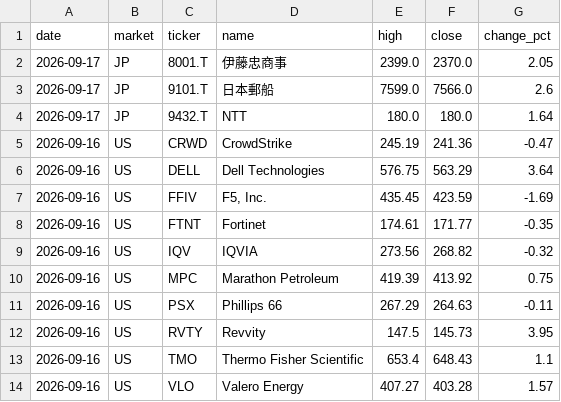
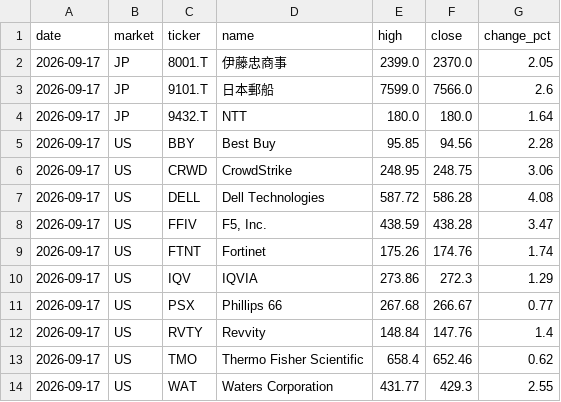
Before and after one commit to su402011-hash/high52-scanner, a CSV file: outputs/2026-09-17_highs.csv, drawn as a sheet.

```diff
--- a/outputs/2026-09-17_highs.csv
+++ b/outputs/2026-09-17_highs.csv
@@ -4,11 +4,11 @@
 2026-09-17,JP,9432.T,NTT,180.0,180.0,1.64
-2026-09-16,US,CRWD,CrowdStrike,245.19,241.36,-0.47
-2026-09-16,US,DELL,Dell Technologies,576.75,563.29,3.64
-2026-09-16,US,FFIV,"F5, Inc.",435.45,423.59,-1.69
-2026-09-16,US,FTNT,Fortinet,174.61,171.77,-0.35
-2026-09-16,US,IQV,IQVIA,273.56,268.82,-0.32
-2026-09-16,US,MPC,Marathon Petroleum,419.39,413.92,0.75
-2026-09-16,US,PSX,Phillips 66,267.29,264.63,-0.11
-2026-09-16,US,RVTY,Revvity,147.5,145.73,3.95
-2026-09-16,US,TMO,Thermo Fisher Scientific,653.4,648.43,1.1
-2026-09-16,US,VLO,Valero Energy,407.27,403.28,1.57
+2026-09-17,US,BBY,Best Buy,95.85,94.56,2.28
+2026-09-17,US,CRWD,CrowdStrike,248.95,248.75,3.06
+2026-09-17,US,DELL,Dell Technologies,587.72,586.28,4.08
+2026-09-17,US,FFIV,"F5, Inc.",438.59,438.28,3.47
+2026-09-17,US,FTNT,Fortinet,175.26,174.76,1.74
+2026-09-17,US,IQV,IQVIA,273.86,272.3,1.29
+2026-09-17,US,PSX,Phillips 66,267.68,266.67,0.77
+2026-09-17,US,RVTY,Revvity,148.84,147.76,1.4
+2026-09-17,US,TMO,Thermo Fisher Scientific,658.4,652.46,0.62
+2026-09-17,US,WAT,Waters Corporation,431.77,429.3,2.55
```
Also changed, not shown: outputs/history.csv, outputs/ranking.csv, 1 other file.
